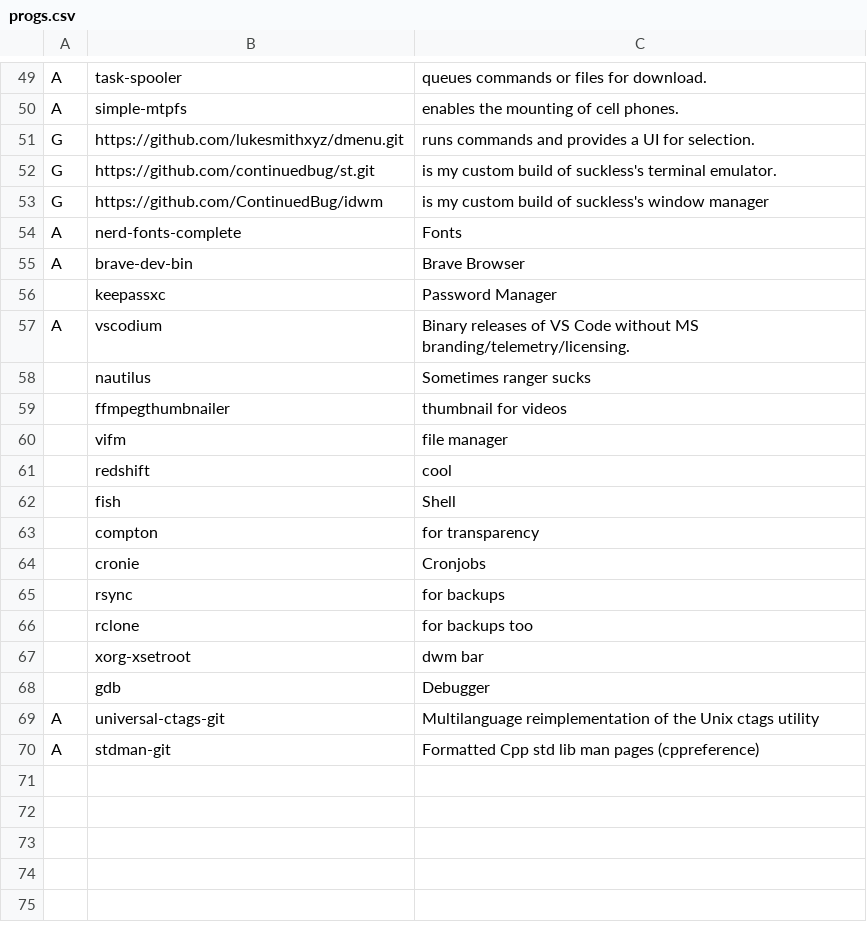
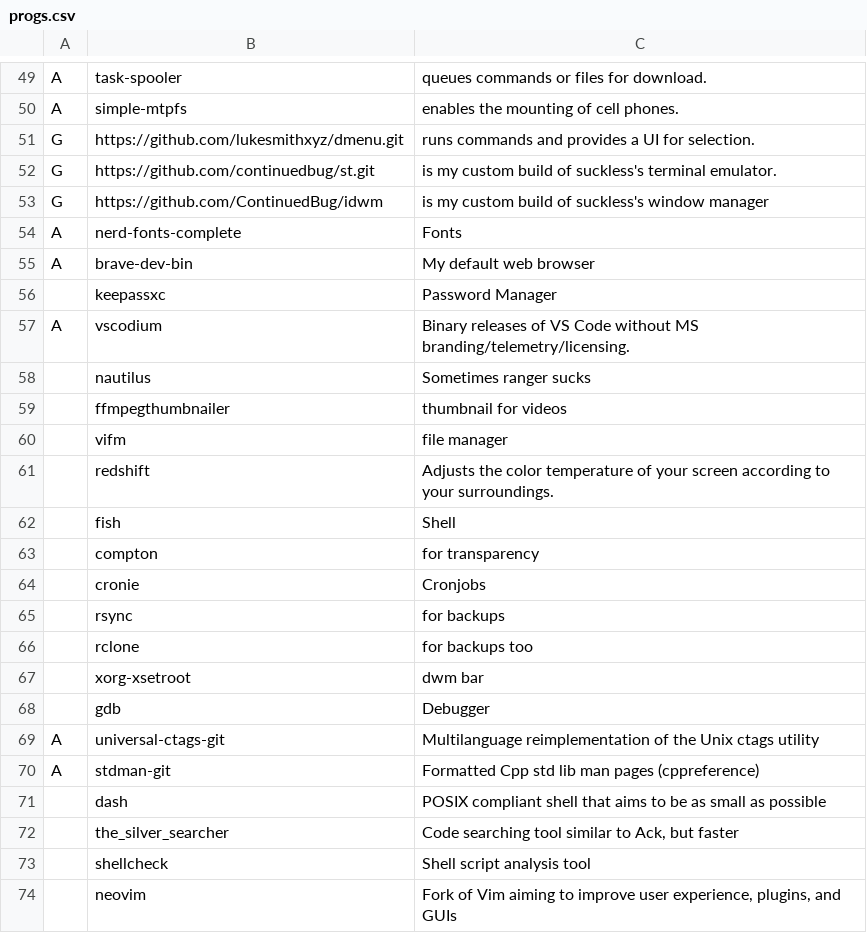
Before and after one commit to ContinuedBug/LARBS, a CSV file: progs.csv, drawn as a sheet; only a part is shown, gaps mark what is left out.

Commit message:
updated

```diff
--- a/progs.csv
+++ b/progs.csv
@@ -54,3 +54,3 @@ G,https://github.com/ContinuedBug/idwm,"is my custom build of suckless's window
 A,nerd-fonts-complete,"Fonts"
-A,brave-dev-bin,"Brave Browser"
+A,brave-dev-bin,"My default web browser"
 ,keepassxc,"Password Manager"
@@ -60,3 +60,3 @@ A,vscodium,"Binary releases of VS Code without MS branding/telemetry/licensing."
 ,vifm,"file manager"
-,redshift,"cool"
+,redshift,"Adjusts the color temperature of your screen according to your surroundings."
 ,fish,"Shell"
@@ -70 +70,5 @@ A,universal-ctags-git,"Multilanguage reimplementation of the Unix ctags utility"
 A,stdman-git,"Formatted Cpp std lib man pages (cppreference)"
+,dash,"POSIX compliant shell that aims to be as small as possible"
+,the_silver_searcher,"Code searching tool similar to Ack, but faster"
+,shellcheck,"Shell script analysis tool"
+,neovim,"Fork of Vim aiming to improve user experience, plugins, and GUIs"
```
